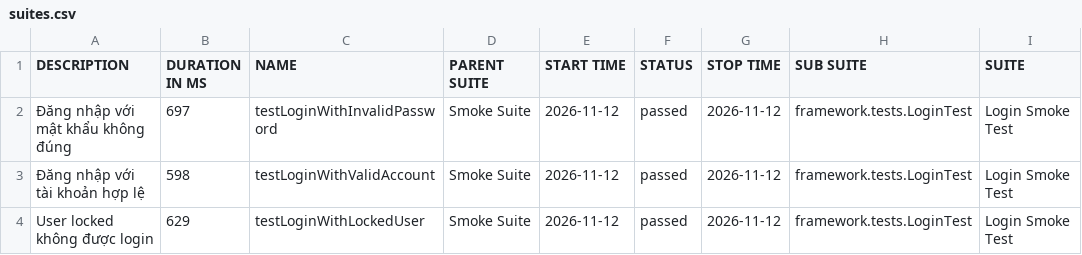
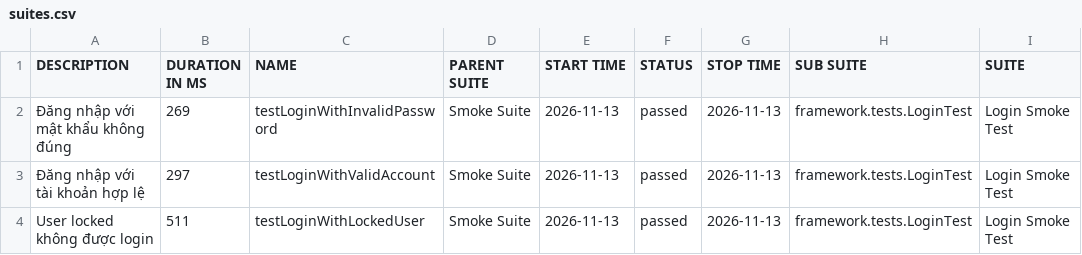
Before and after one commit to maiphun1412/selenium-framework, a CSV file: data/suites.csv, drawn as a sheet; only a part is shown; the diff names each change by its address in the sheet, - before the commit and + after, or states it on an @@ line.

```diff
--- a/data/suites.csv
+++ b/data/suites.csv
-B2 (DURATION IN MS): 697
+B2 (DURATION IN MS): 269
-E2:E4 (START TIME): 2026-11-12
+E2:E4 (START TIME): 2026-11-13
-G2:G4 (STOP TIME): 2026-11-12
+G2:G4 (STOP TIME): 2026-11-13
-B3 (DURATION IN MS): 598
+B3 (DURATION IN MS): 297
-B4 (DURATION IN MS): 629
+B4 (DURATION IN MS): 511
```
Also changed, not shown: 34 other files.
